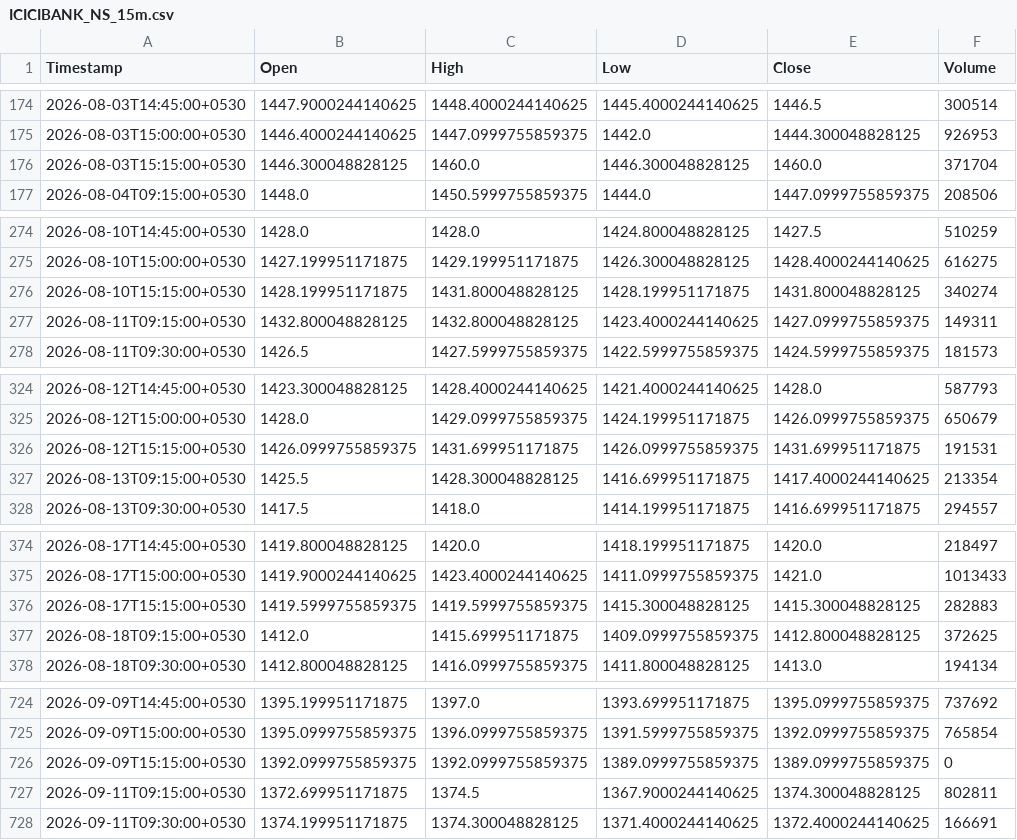
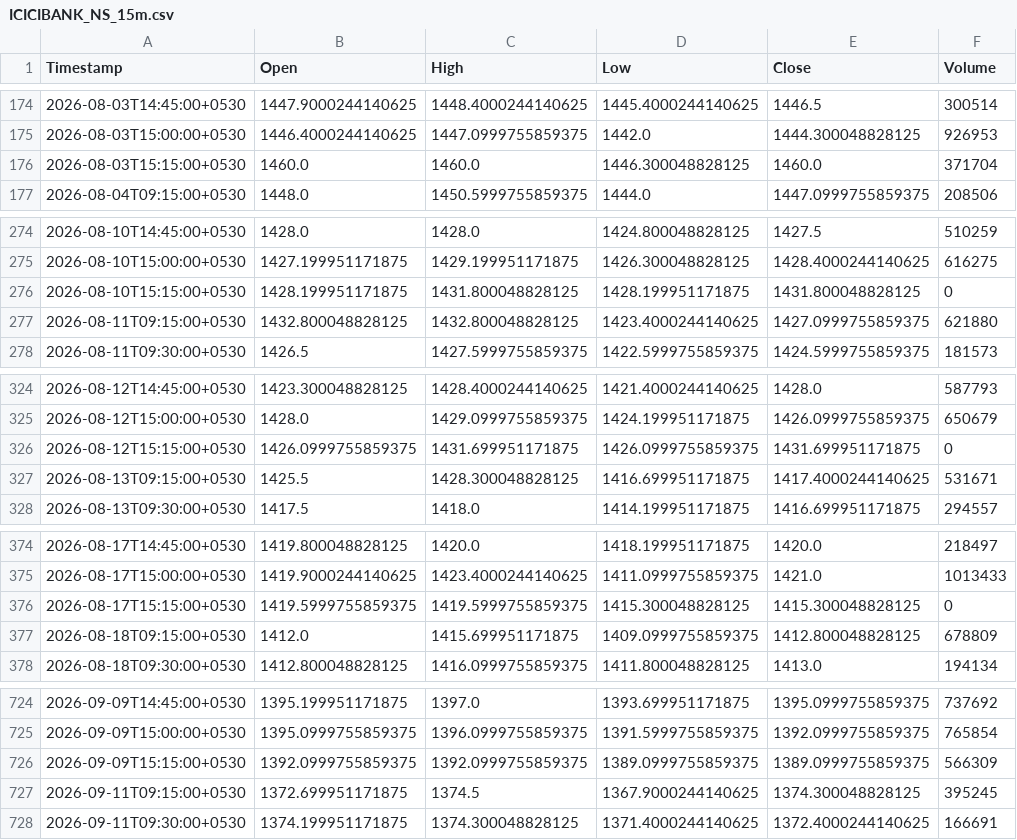
Before and after one commit to Manohar-zap/Research, a CSV file: paper-trader/state/market_data_cache/ICICIBANK_NS_15m.csv, drawn as a sheet; only a part is shown, gaps mark what is left out; the diff covers the shown part only.

```diff
--- a/paper-trader/state/market_data_cache/ICICIBANK_NS_15m.csv
+++ b/paper-trader/state/market_data_cache/ICICIBANK_NS_15m.csv
@@ -175,3 +175,3 @@ Timestamp,Open,High,Low,Close,Volume
 2026-08-03T15:00:00+0530,1446.4000244140625,1447.0999755859375,1442.0,1444.300048828125,926953
-2026-08-03T15:15:00+0530,1446.300048828125,1460.0,1446.300048828125,1460.0,371704
+2026-08-03T15:15:00+0530,1460.0,1460.0,1446.300048828125,1460.0,371704
 2026-08-04T09:15:00+0530,1448.0,1450.5999755859375,1444.0,1447.0999755859375,208506
@@ -275,4 +275,4 @@ Timestamp,Open,High,Low,Close,Volume
 2026-08-10T15:00:00+0530,1427.199951171875,1429.199951171875,1426.300048828125,1428.4000244140625,616275
-2026-08-10T15:15:00+0530,1428.199951171875,1431.800048828125,1428.199951171875,1431.800048828125,340274
-2026-08-11T09:15:00+0530,1432.800048828125,1432.800048828125,1423.4000244140625,1427.0999755859375,149311
+2026-08-10T15:15:00+0530,1428.199951171875,1431.800048828125,1428.199951171875,1431.800048828125,0
+2026-08-11T09:15:00+0530,1432.800048828125,1432.800048828125,1423.4000244140625,1427.0999755859375,621880
 2026-08-11T09:30:00+0530,1426.5,1427.5999755859375,1422.5999755859375,1424.5999755859375,181573
@@ -325,4 +325,4 @@ Timestamp,Open,High,Low,Close,Volume
 2026-08-12T15:00:00+0530,1428.0,1429.0999755859375,1424.199951171875,1426.0999755859375,650679
-2026-08-12T15:15:00+0530,1426.0999755859375,1431.699951171875,1426.0999755859375,1431.699951171875,191531
-2026-08-13T09:15:00+0530,1425.5,1428.300048828125,1416.699951171875,1417.4000244140625,213354
+2026-08-12T15:15:00+0530,1426.0999755859375,1431.699951171875,1426.0999755859375,1431.699951171875,0
+2026-08-13T09:15:00+0530,1425.5,1428.300048828125,1416.699951171875,1417.4000244140625,531671
 2026-08-13T09:30:00+0530,1417.5,1418.0,1414.199951171875,1416.699951171875,294557
@@ -375,4 +375,4 @@ Timestamp,Open,High,Low,Close,Volume
 2026-08-17T15:00:00+0530,1419.9000244140625,1423.4000244140625,1411.0999755859375,1421.0,1013433
-2026-08-17T15:15:00+0530,1419.5999755859375,1419.5999755859375,1415.300048828125,1415.300048828125,282883
-2026-08-18T09:15:00+0530,1412.0,1415.699951171875,1409.0999755859375,1412.800048828125,372625
+2026-08-17T15:15:00+0530,1419.5999755859375,1419.5999755859375,1415.300048828125,1415.300048828125,0
+2026-08-18T09:15:00+0530,1412.0,1415.699951171875,1409.0999755859375,1412.800048828125,678809
 2026-08-18T09:30:00+0530,1412.800048828125,1416.0999755859375,1411.800048828125,1413.0,194134
@@ -725,4 +725,4 @@ Timestamp,Open,High,Low,Close,Volume
 2026-09-09T15:00:00+0530,1395.0999755859375,1396.0999755859375,1391.5999755859375,1392.0999755859375,765854
-2026-09-09T15:15:00+0530,1392.0999755859375,1392.0999755859375,1389.0999755859375,1389.0999755859375,0
-2026-09-11T09:15:00+0530,1372.699951171875,1374.5,1367.9000244140625,1374.300048828125,802811
+2026-09-09T15:15:00+0530,1392.0999755859375,1392.0999755859375,1389.0999755859375,1389.0999755859375,566309
+2026-09-11T09:15:00+0530,1372.699951171875,1374.5,1367.9000244140625,1374.300048828125,395245
 2026-09-11T09:30:00+0530,1374.199951171875,1374.300048828125,1371.4000244140625,1372.4000244140625,166691
```
Also changed, not shown: 25 added rows and 11 edited cells elsewhere in this file, paper-trader/state/market_data_cache/INFY_NS_15m.csv, paper-trader/state/market_data_cache/ITC_NS_15m.csv, 7 other files.
